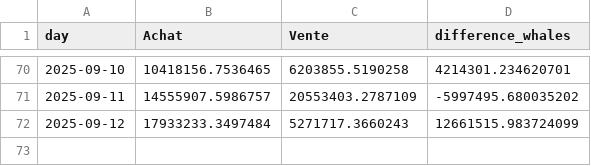
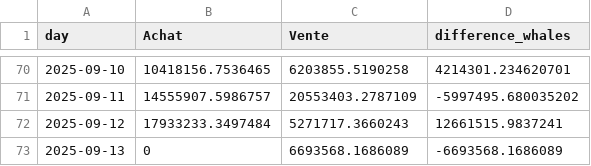
Before and after one commit to yassinedkk/binance, a CSV file: df_whale.csv, drawn as a sheet; only a part is shown, gaps mark what is left out.

```diff
--- a/df_whale.csv
+++ b/df_whale.csv
@@ -71,2 +71,3 @@ day,Achat,Vente,difference_whales
 2025-09-11,14555907.5986757,20553403.2787109,-5997495.680035202
-2025-09-12,17933233.3497484,5271717.3660243,12661515.983724099
+2025-09-12,17933233.3497484,5271717.3660243,12661515.9837241
+2025-09-13,0,6693568.1686089,-6693568.1686089
```
Also changed, not shown: df_normal.csv, q_whale.csv.
